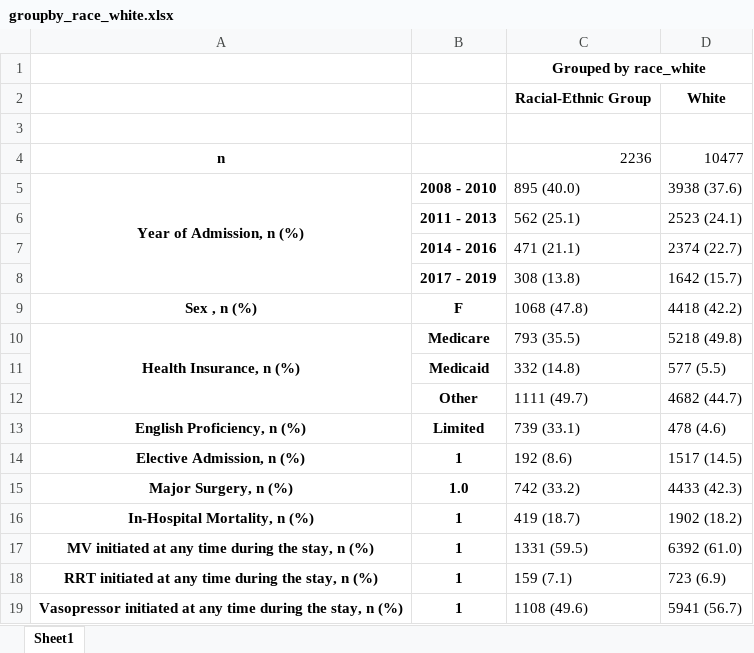
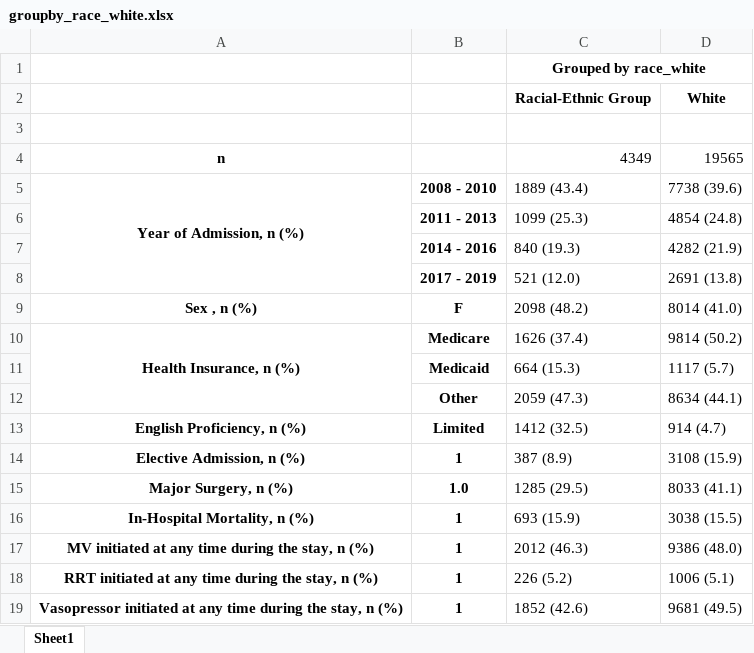
Before and after one commit to joamats/mit-sepsis-tx, an Excel workbook: results/table1/groupby_race_white.xlsx, sheet Sheet1, drawn as a sheet; only a part is shown; values as stored, in another font and other column widths than the file's, no borders; the diff covers the shown part only; the diff names each change by its address in the sheet, - before the commit and + after, or states it on an @@ line.

```diff
--- a/results/table1/groupby_race_white.xlsx (sheet Sheet1)
+++ b/results/table1/groupby_race_white.xlsx (sheet Sheet1)
-C4: 2236
+C4: 4349
-D4: 10477
+D4: 19565
-C5: 895 (40.0)
+C5: 1889 (43.4)
-D5: 3938 (37.6)
+D5: 7738 (39.6)
-C6: 562 (25.1)
+C6: 1099 (25.3)
-D6: 2523 (24.1)
+D6: 4854 (24.8)
-C7: 471 (21.1)
+C7: 840 (19.3)
-D7: 2374 (22.7)
+D7: 4282 (21.9)
-C8: 308 (13.8)
+C8: 521 (12.0)
-D8: 1642 (15.7)
+D8: 2691 (13.8)
-C9: 1068 (47.8)
+C9: 2098 (48.2)
-D9: 4418 (42.2)
+D9: 8014 (41.0)
-C10: 793 (35.5)
+C10: 1626 (37.4)
-D10: 5218 (49.8)
+D10: 9814 (50.2)
-C11: 332 (14.8)
+C11: 664 (15.3)
-D11: 577 (5.5)
+D11: 1117 (5.7)
-C12: 1111 (49.7)
+C12: 2059 (47.3)
-D12: 4682 (44.7)
+D12: 8634 (44.1)
-C13: 739 (33.1)
+C13: 1412 (32.5)
-D13: 478 (4.6)
+D13: 914 (4.7)
-C14: 192 (8.6)
+C14: 387 (8.9)
-D14: 1517 (14.5)
+D14: 3108 (15.9)
-C15: 742 (33.2)
+C15: 1285 (29.5)
-D15: 4433 (42.3)
+D15: 8033 (41.1)
-C16: 419 (18.7)
+C16: 693 (15.9)
-D16: 1902 (18.2)
+D16: 3038 (15.5)
-C17: 1331 (59.5)
+C17: 2012 (46.3)
-D17: 6392 (61.0)
+D17: 9386 (48.0)
-C18: 159 (7.1)
+C18: 226 (5.2)
-D18: 723 (6.9)
+D18: 1006 (5.1)
-C19: 1108 (49.6)
+C19: 1852 (42.6)
-D19: 5941 (56.7)
+D19: 9681 (49.5)
```
Also changed, not shown: 1 added row, 1 removed row and 49 edited cells elsewhere in this sheet, results/table1/all.xlsx, results/table1/groupby_race_group.xlsx, 2 other files.
